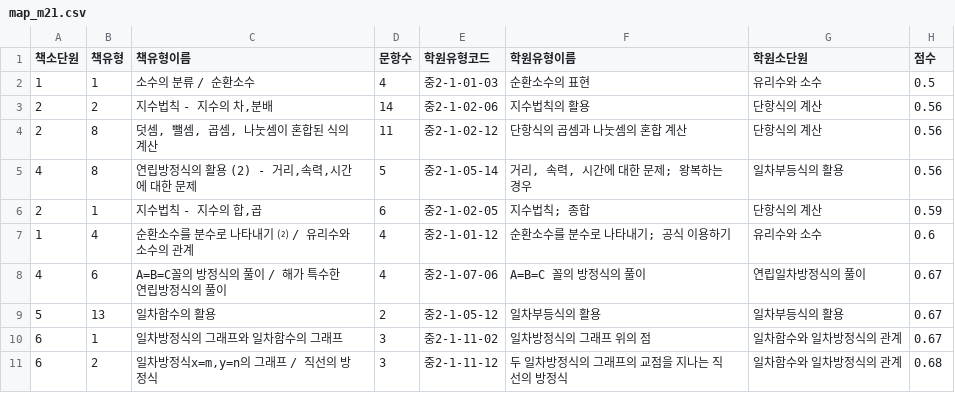
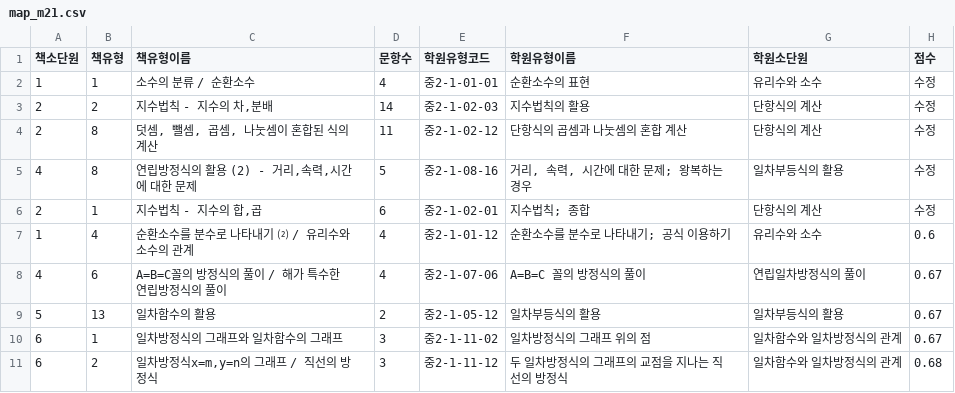
Before and after one commit to stodayis1/studycheck, a CSV file: scripts/crop-ky-mid/map_m21.csv, drawn as a sheet; only a part is shown.

```diff
--- a/scripts/crop-ky-mid/map_m21.csv
+++ b/scripts/crop-ky-mid/map_m21.csv
@@ -1,7 +1,7 @@
 책소단원,책유형,책유형이름,문항수,학원유형코드,학원유형이름,학원소단원,점수
-1,1,소수의 분류 / 순환소수,4,중2-1-01-03,순환소수의 표현,유리수와 소수,0.5
-2,2,"지수법칙 - 지수의 차,분배",14,중2-1-02-06,지수법칙의 활용,단항식의 계산,0.56
-2,8,"덧셈, 뺄셈, 곱셈, 나눗셈이 혼합된 식의 계산",11,중2-1-02-12,단항식의 곱셈과 나눗셈의 혼합 계산,단항식의 계산,0.56
-4,8,"연립방정식의 활용 (2) - 거리,속력,시간에 대한 문제",5,중2-1-05-14,"거리, 속력, 시간에 대한 문제; 왕복하는 경우",일차부등식의 활용,0.56
-2,1,"지수법칙 - 지수의 합,곱",6,중2-1-02-05,지수법칙; 종합,단항식의 계산,0.59
+1,1,소수의 분류 / 순환소수,4,중2-1-01-01,순환소수의 표현,유리수와 소수,수정
+2,2,"지수법칙 - 지수의 차,분배",14,중2-1-02-03,지수법칙의 활용,단항식의 계산,수정
+2,8,"덧셈, 뺄셈, 곱셈, 나눗셈이 혼합된 식의 계산",11,중2-1-02-12,단항식의 곱셈과 나눗셈의 혼합 계산,단항식의 계산,수정
+4,8,"연립방정식의 활용 (2) - 거리,속력,시간에 대한 문제",5,중2-1-08-16,"거리, 속력, 시간에 대한 문제; 왕복하는 경우",일차부등식의 활용,수정
+2,1,"지수법칙 - 지수의 합,곱",6,중2-1-02-01,지수법칙; 종합,단항식의 계산,수정
 1,4,순환소수를 분수로 나타내기 ⑵ / 유리수와 소수의 관계,4,중2-1-01-12,순환소수를 분수로 나타내기; 공식 이용하기,유리수와 소수,0.6
```
Also changed, not shown: scripts/crop-ky-mid/map_m11.csv, scripts/crop-ky-mid/map_m12.csv, 11 other files.
